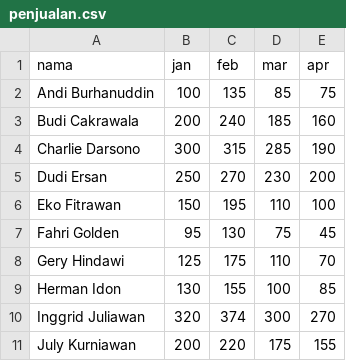
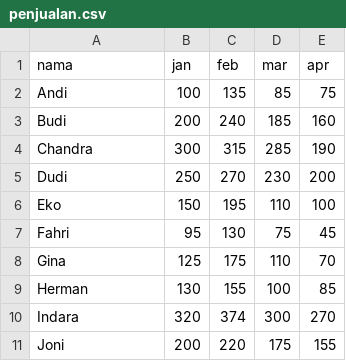
Before and after one commit to Alam-A99/Case-Study, a CSV file: penjualan.csv, drawn as a sheet.

Commit message:
Update penjualan.csv

```diff
--- a/penjualan.csv
+++ b/penjualan.csv
@@ -1,11 +1,11 @@
 nama,jan,feb,mar,apr
-Andi Burhanuddin,100,135,85,75
-Budi Cakrawala,200,240,185,160
-Charlie Darsono,300,315,285,190
-Dudi Ersan,250,270,230,200
-Eko Fitrawan,150,195,110,100
-Fahri Golden,95,130,75,45
-Gery Hindawi,125,175,110,70
-Herman Idon,130,155,100,85
-Inggrid Juliawan,320,374,300,270
-July Kurniawan,200,220,175,155
+Andi,100,135,85,75
+Budi,200,240,185,160
+Chandra,300,315,285,190
+Dudi,250,270,230,200
+Eko,150,195,110,100
+Fahri,95,130,75,45
+Gina,125,175,110,70
+Herman,130,155,100,85
+Indara,320,374,300,270
+Joni,200,220,175,155
```
